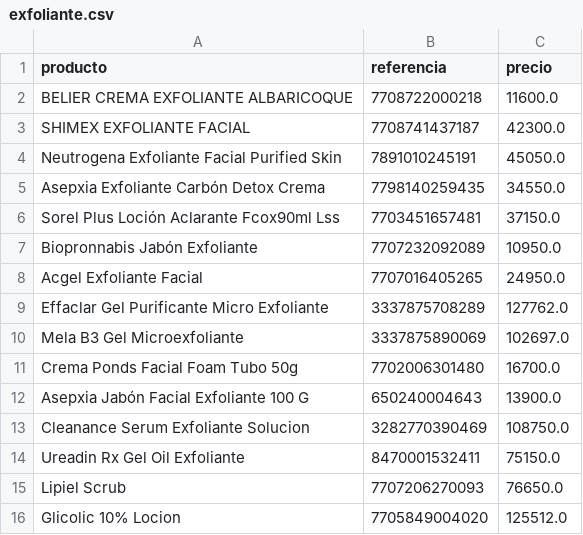
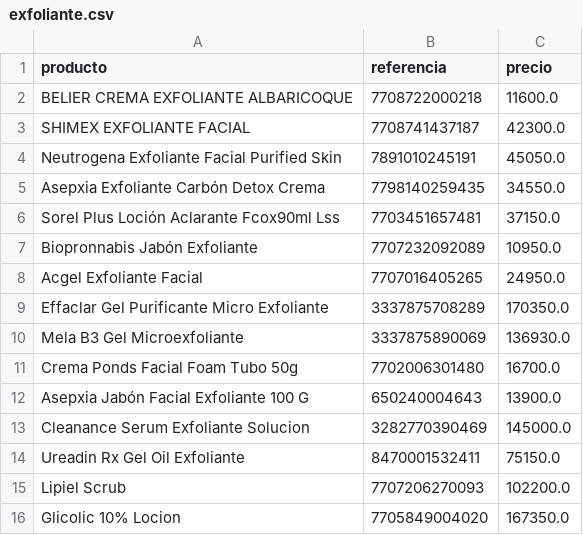
Before and after one commit to johanOA/scraping-docker, a CSV file: contenedor/exfoliante.csv, drawn as a sheet.

```diff
--- a/contenedor/exfoliante.csv
+++ b/contenedor/exfoliante.csv
@@ -8,9 +8,9 @@ Biopronnabis Jabón Exfoliante,7707232092089,10950.0
 Acgel Exfoliante Facial,7707016405265,24950.0
-Effaclar Gel Purificante Micro Exfoliante,3337875708289,127762.0
-Mela B3 Gel Microexfoliante,3337875890069,102697.0
+Effaclar Gel Purificante Micro Exfoliante,3337875708289,170350.0
+Mela B3 Gel Microexfoliante,3337875890069,136930.0
 Crema Ponds Facial Foam Tubo 50g,7702006301480,16700.0
 Asepxia Jabón Facial Exfoliante 100 G,650240004643,13900.0
-Cleanance Serum Exfoliante Solucion,3282770390469,108750.0
+Cleanance Serum Exfoliante Solucion,3282770390469,145000.0
 Ureadin Rx Gel Oil Exfoliante,8470001532411,75150.0
-Lipiel Scrub,7707206270093,76650.0
-Glicolic 10% Locion,7705849004020,125512.0
+Lipiel Scrub,7707206270093,102200.0
+Glicolic 10% Locion,7705849004020,167350.0
```
Also changed, not shown: contenedor/cerave.csv, contenedor/crema.csv, 13 other files.
